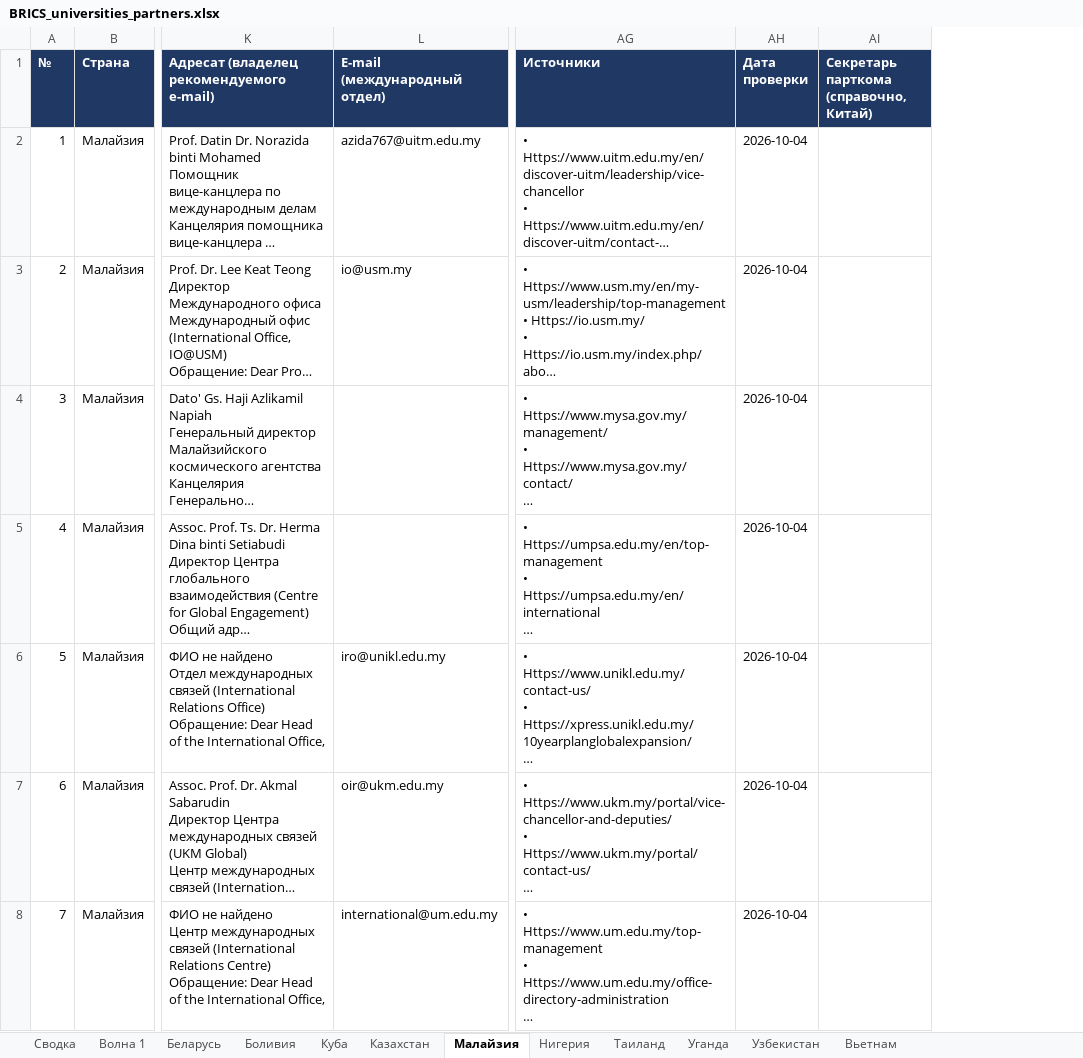
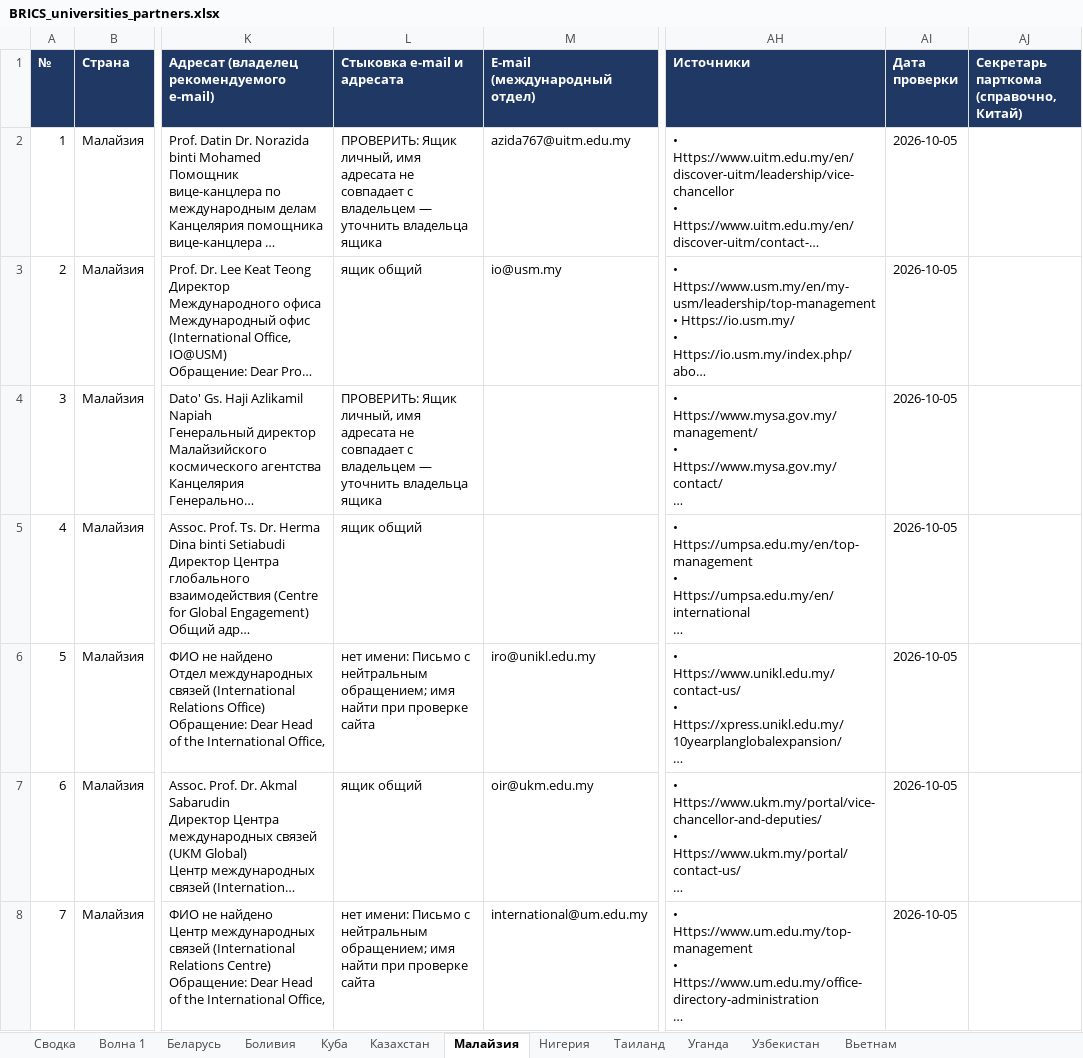
Before and after one commit to mariiaivanovacs/ADK_agents, an Excel workbook: research/brics_universities/output/BRICS_universities_partners.xlsx, sheet Малайзия, drawn as a sheet; only a part is shown, gaps mark what is left out; long unchanged cells end in …; values as stored, in another font and other column widths than the file's, no borders; addresses are those after the commit; the diff covers the shown part only; the diff names each change by its address in the sheet, - before the commit and + after, or states it on an @@ line.

```diff
--- a/research/brics_universities/output/BRICS_universities_partners.xlsx (sheet Малайзия)
+++ b/research/brics_universities/output/BRICS_universities_partners.xlsx (sheet Малайзия)
+column L (Стыковка e-mail и адресата), rows 2-8: ПРОВЕРИТЬ: Ящик личный, имя адресата не совпадает с владельцем — уточнить владельца ящика | ящик общий | ПРОВЕРИТЬ: Ящик личный, имя адресата не совпадает с владельцем — уточнить владельца ящика | ящик общий | нет имени: Письмо с нейтральным обращением; имя найти при проверке сайта | ящик общий | нет имени: Письмо с нейтральным обращением; имя найти при проверке сайта
-AI2:AI8 (Дата проверки): 2026-10-04
+AI2:AI8 (Дата проверки): 2026-10-05
```
Also changed, not shown: 42 edited cells elsewhere in this sheet, sheet Таиланд, sheet Нигерия, sheet Вьетнам, sheet Казахстан, sheet Узбекистан, sheet Беларусь, 5 more sheets, research/brics_universities/output/BRICS_universities_brazil.xlsx, research/brics_universities/output/BRICS_universities_china.xlsx, 21 other files.
